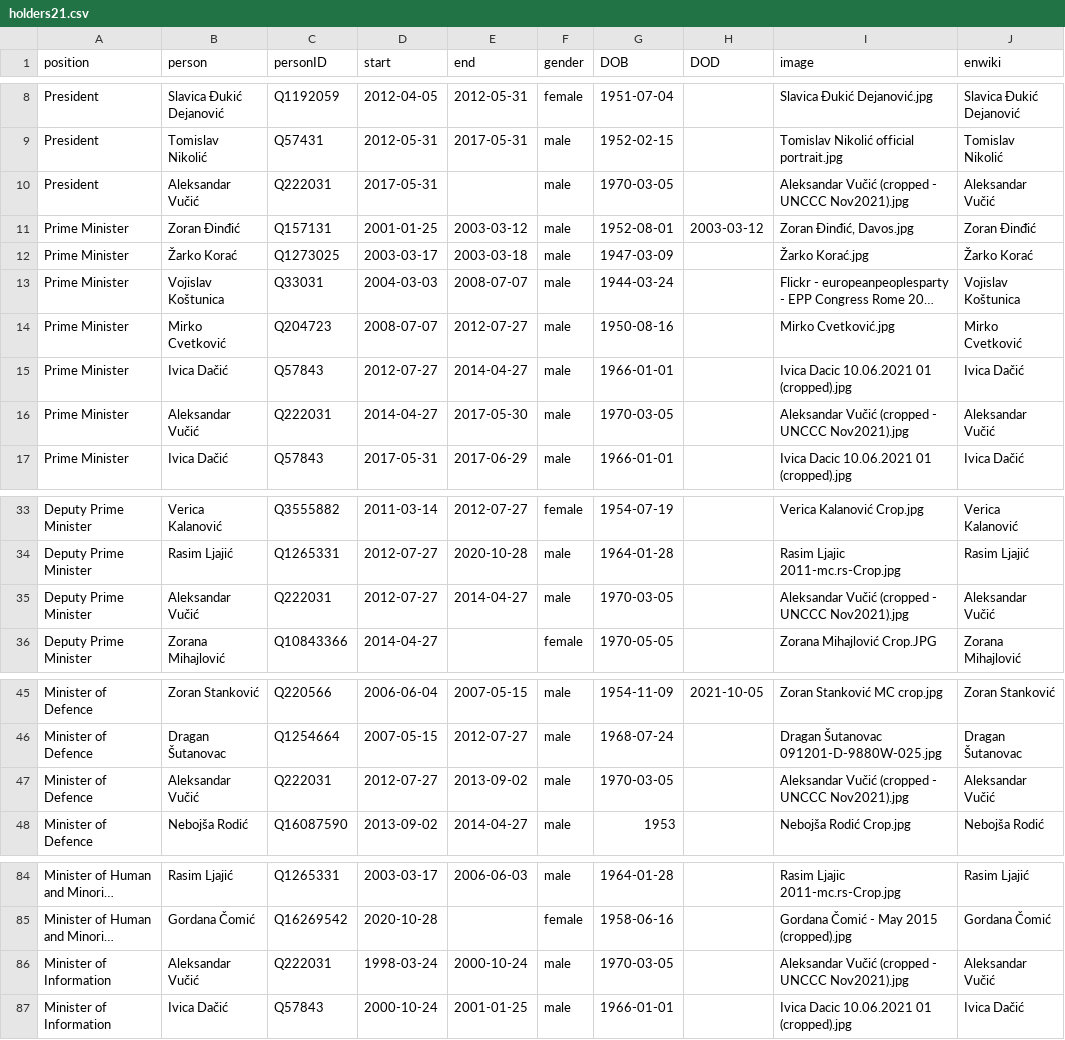
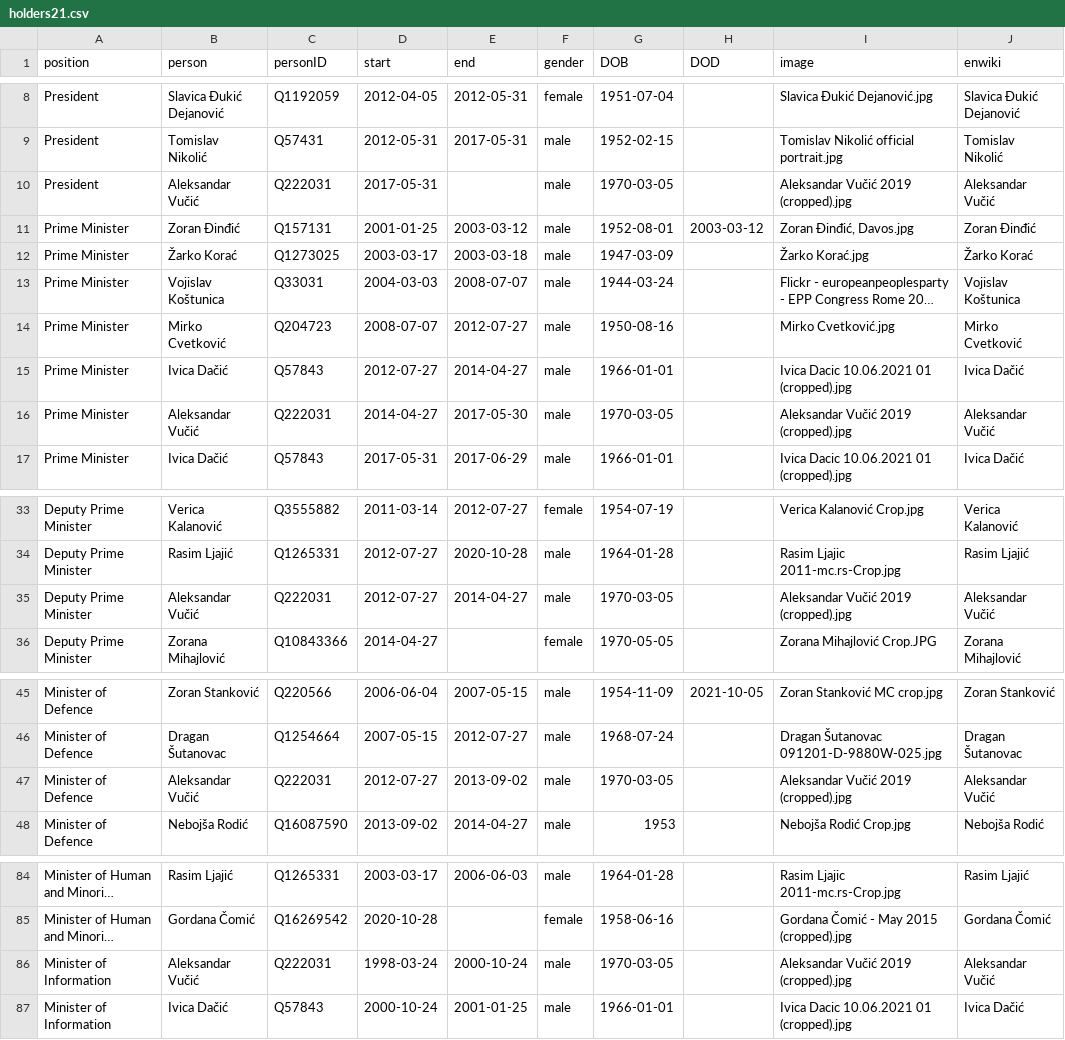
Before and after one commit to every-politician-scrapers/serbia-ministers, a CSV file: html/holders21.csv, drawn as a sheet; only a part is shown, gaps mark what is left out; long unchanged cells end in …; the diff names each change by its address in the sheet, - before the commit and + after, or states it on an @@ line.

```diff
--- a/html/holders21.csv
+++ b/html/holders21.csv
-I10 (image): Aleksandar Vučić (cropped - UNCCC Nov2021).jpg
+I10 (image): Aleksandar Vučić 2019 (cropped).jpg
-I16 (image): Aleksandar Vučić (cropped - UNCCC Nov2021).jpg
+I16 (image): Aleksandar Vučić 2019 (cropped).jpg
-I35 (image): Aleksandar Vučić (cropped - UNCCC Nov2021).jpg
+I35 (image): Aleksandar Vučić 2019 (cropped).jpg
-I47 (image): Aleksandar Vučić (cropped - UNCCC Nov2021).jpg
+I47 (image): Aleksandar Vučić 2019 (cropped).jpg
-I86 (image): Aleksandar Vučić (cropped - UNCCC Nov2021).jpg
+I86 (image): Aleksandar Vučić 2019 (cropped).jpg
```
Also changed, not shown: html/current.csv.
